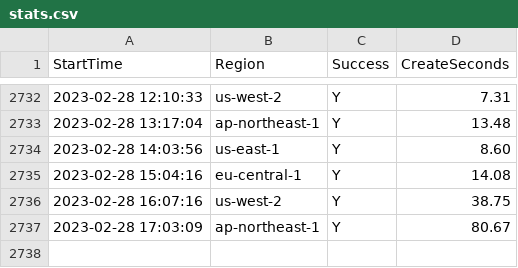
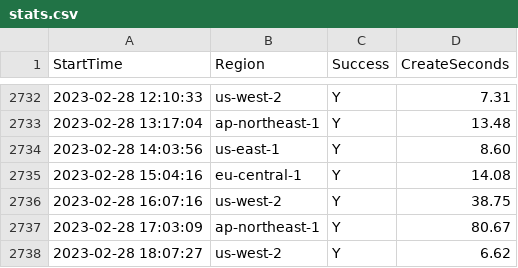
Before and after one commit to disksing/oh-my-tidbcloud, a CSV file: stats.csv, drawn as a sheet; only a part is shown, gaps mark what is left out; the diff names each change by its address in the sheet, - before the commit and + after, or states it on an @@ line.

```diff
--- a/stats.csv
+++ b/stats.csv
+row 2738: 2023-02-28 18:07:27 | us-west-2 | Y | 6.62
```
Also changed, not shown: 1 other file.
